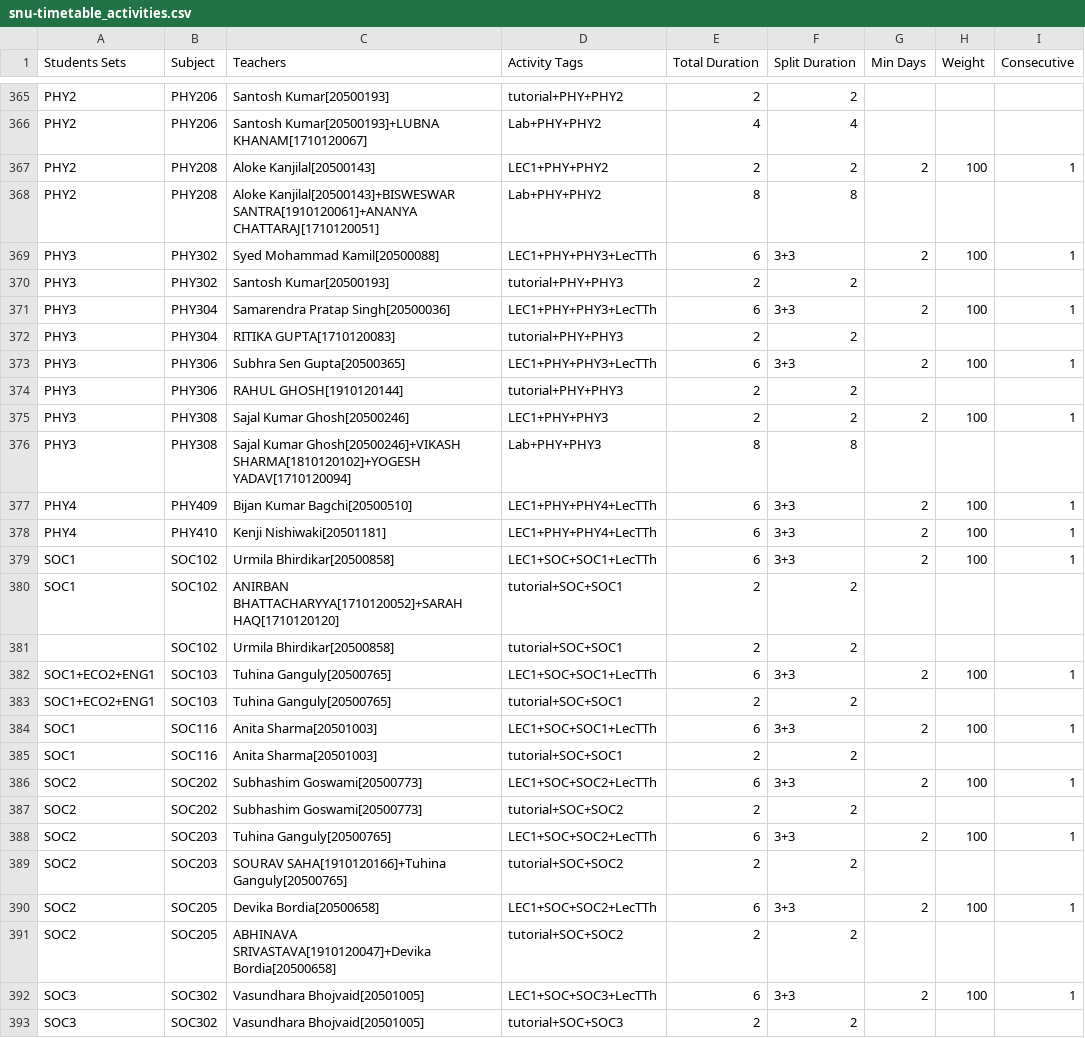
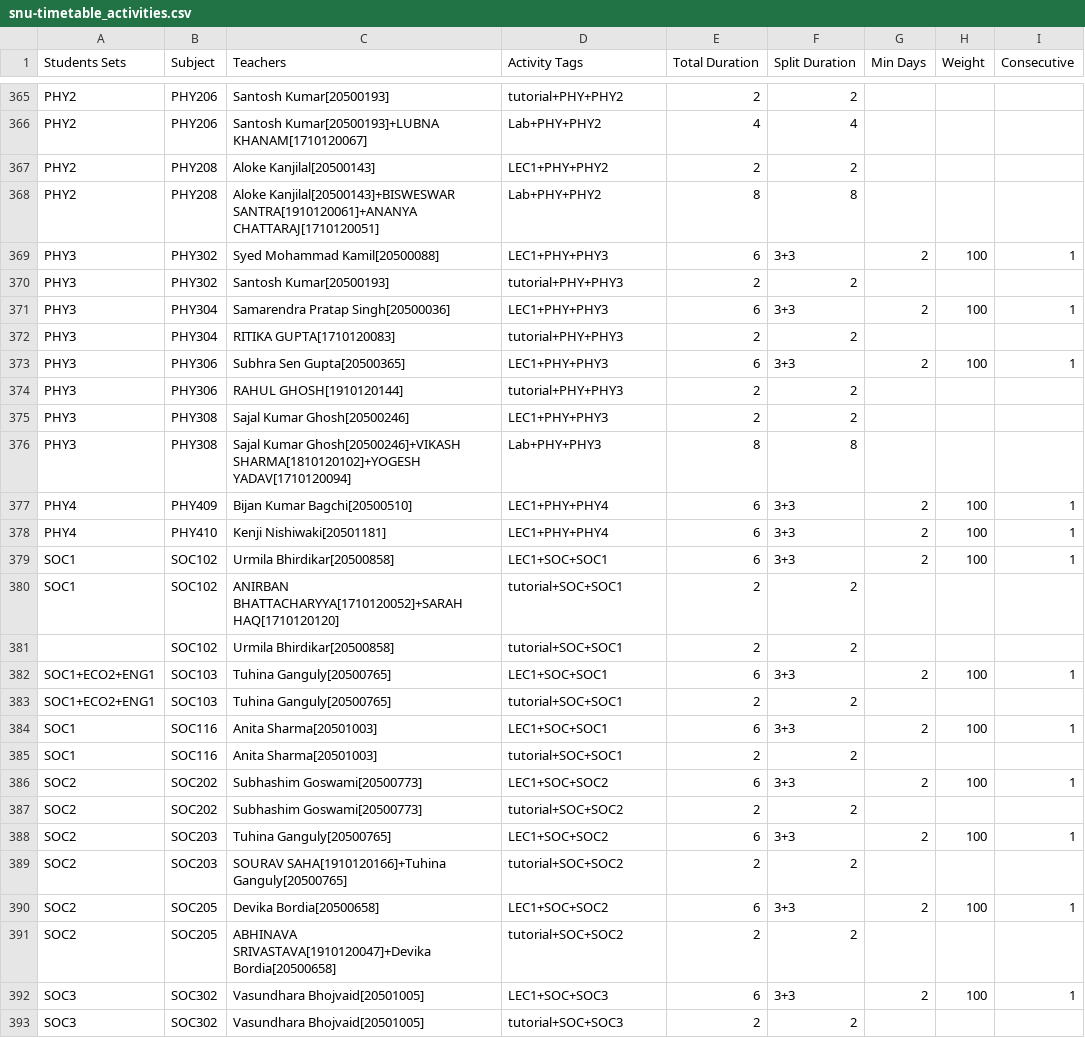
Before and after one commit to krajit/TT-snu-spring2020, a CSV file: csv/snu-timetable/snu-timetable_activities.csv, drawn as a sheet; only a part is shown, gaps mark what is left out; the diff covers the shown part only.

```diff
--- a/csv/snu-timetable/snu-timetable_activities.csv
+++ b/csv/snu-timetable/snu-timetable_activities.csv
@@ -366,28 +366,28 @@
 "PHY2","PHY206","Santosh Kumar[20500193]+LUBNA KHANAM[1710120067]","Lab+PHY+PHY2",4,"4",,,
-"PHY2","PHY208","Aloke Kanjilal[20500143]","LEC1+PHY+PHY2",2,"2",2,100,1
+"PHY2","PHY208","Aloke Kanjilal[20500143]","LEC1+PHY+PHY2",2,"2",,,
 "PHY2","PHY208","Aloke Kanjilal[20500143]+BISWESWAR SANTRA[1910120061]+ANANYA CHATTARAJ[1710120051]","Lab+PHY+PHY2",8,"8",,,
-"PHY3","PHY302","Syed Mohammad Kamil[20500088]","LEC1+PHY+PHY3+LecTTh",6,"3+3",2,100,1
+"PHY3","PHY302","Syed Mohammad Kamil[20500088]","LEC1+PHY+PHY3",6,"3+3",2,100,1
 "PHY3","PHY302","Santosh Kumar[20500193]","tutorial+PHY+PHY3",2,"2",,,
-"PHY3","PHY304","Samarendra Pratap Singh[20500036]","LEC1+PHY+PHY3+LecTTh",6,"3+3",2,100,1
+"PHY3","PHY304","Samarendra Pratap Singh[20500036]","LEC1+PHY+PHY3",6,"3+3",2,100,1
 "PHY3","PHY304","RITIKA GUPTA[1710120083]","tutorial+PHY+PHY3",2,"2",,,
-"PHY3","PHY306","Subhra Sen Gupta[20500365]","LEC1+PHY+PHY3+LecTTh",6,"3+3",2,100,1
+"PHY3","PHY306","Subhra Sen Gupta[20500365]","LEC1+PHY+PHY3",6,"3+3",2,100,1
 "PHY3","PHY306","RAHUL GHOSH[1910120144]","tutorial+PHY+PHY3",2,"2",,,
-"PHY3","PHY308","Sajal Kumar Ghosh[20500246]","LEC1+PHY+PHY3",2,"2",2,100,1
+"PHY3","PHY308","Sajal Kumar Ghosh[20500246]","LEC1+PHY+PHY3",2,"2",,,
 "PHY3","PHY308","Sajal Kumar Ghosh[20500246]+VIKASH SHARMA[1810120102]+YOGESH YADAV[1710120094]","Lab+PHY+PHY3",8,"8",,,
-"PHY4","PHY409","Bijan Kumar Bagchi[20500510]","LEC1+PHY+PHY4+LecTTh",6,"3+3",2,100,1
-"PHY4","PHY410","Kenji Nishiwaki[20501181]","LEC1+PHY+PHY4+LecTTh",6,"3+3",2,100,1
-"SOC1","SOC102","Urmila Bhirdikar[20500858]","LEC1+SOC+SOC1+LecTTh",6,"3+3",2,100,1
+"PHY4","PHY409","Bijan Kumar Bagchi[20500510]","LEC1+PHY+PHY4",6,"3+3",2,100,1
+"PHY4","PHY410","Kenji Nishiwaki[20501181]","LEC1+PHY+PHY4",6,"3+3",2,100,1
+"SOC1","SOC102","Urmila Bhirdikar[20500858]","LEC1+SOC+SOC1",6,"3+3",2,100,1
 "SOC1","SOC102","ANIRBAN BHATTACHARYYA[1710120052]+SARAH HAQ[1710120120]","tutorial+SOC+SOC1",2,"2",,,
 "","SOC102","Urmila Bhirdikar[20500858]","tutorial+SOC+SOC1",2,"2",,,
-"SOC1+ECO2+ENG1","SOC103","Tuhina Ganguly[20500765]","LEC1+SOC+SOC1+LecTTh",6,"3+3",2,100,1
+"SOC1+ECO2+ENG1","SOC103","Tuhina Ganguly[20500765]","LEC1+SOC+SOC1",6,"3+3",2,100,1
 "SOC1+ECO2+ENG1","SOC103","Tuhina Ganguly[20500765]","tutorial+SOC+SOC1",2,"2",,,
-"SOC1","SOC116","Anita Sharma[20501003]","LEC1+SOC+SOC1+LecTTh",6,"3+3",2,100,1
+"SOC1","SOC116","Anita Sharma[20501003]","LEC1+SOC+SOC1",6,"3+3",2,100,1
 "SOC1","SOC116","Anita Sharma[20501003]","tutorial+SOC+SOC1",2,"2",,,
-"SOC2","SOC202","Subhashim Goswami[20500773]","LEC1+SOC+SOC2+LecTTh",6,"3+3",2,100,1
+"SOC2","SOC202","Subhashim Goswami[20500773]","LEC1+SOC+SOC2",6,"3+3",2,100,1
 "SOC2","SOC202","Subhashim Goswami[20500773]","tutorial+SOC+SOC2",2,"2",,,
-"SOC2","SOC203","Tuhina Ganguly[20500765]","LEC1+SOC+SOC2+LecTTh",6,"3+3",2,100,1
+"SOC2","SOC203","Tuhina Ganguly[20500765]","LEC1+SOC+SOC2",6,"3+3",2,100,1
 "SOC2","SOC203","SOURAV SAHA[1910120166]+Tuhina Ganguly[20500765]","tutorial+SOC+SOC2",2,"2",,,
-"SOC2","SOC205","Devika Bordia[20500658]","LEC1+SOC+SOC2+LecTTh",6,"3+3",2,100,1
+"SOC2","SOC205","Devika Bordia[20500658]","LEC1+SOC+SOC2",6,"3+3",2,100,1
 "SOC2","SOC205","ABHINAVA SRIVASTAVA[1910120047]+Devika Bordia[20500658]","tutorial+SOC+SOC2",2,"2",,,
-"SOC3","SOC302","Vasundhara Bhojvaid[20501005]","LEC1+SOC+SOC3+LecTTh",6,"3+3",2,100,1
+"SOC3","SOC302","Vasundhara Bhojvaid[20501005]","LEC1+SOC+SOC3",6,"3+3",2,100,1
 "SOC3","SOC302","Vasundhara Bhojvaid[20501005]","tutorial+SOC+SOC3",2,"2",,,
```
Also changed, not shown: 3 added rows and 129 edited cells elsewhere in this file, csv/snu-timetable/snu-timetable_activity_tags.csv, csv/snu-timetable/snu-timetable_subjects.csv, 44 other files.
